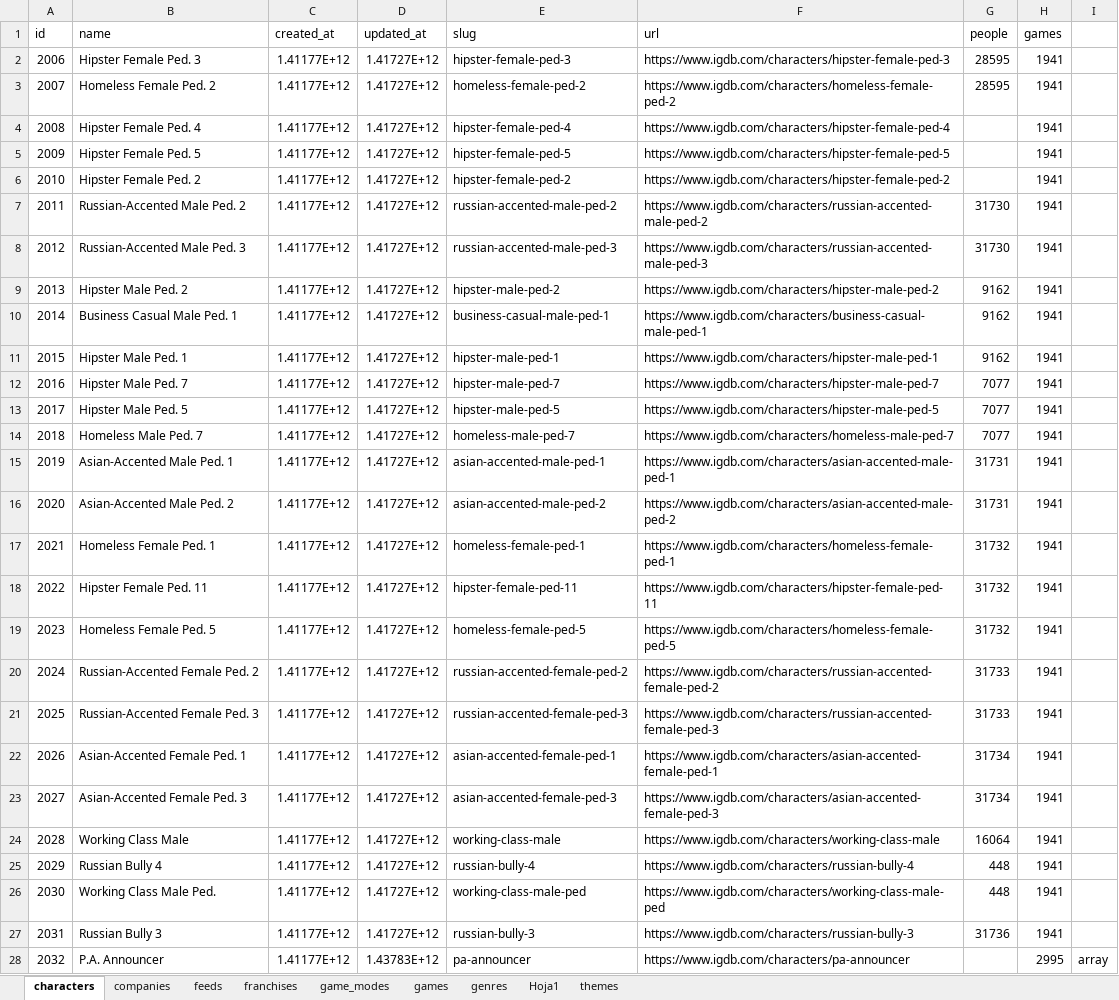
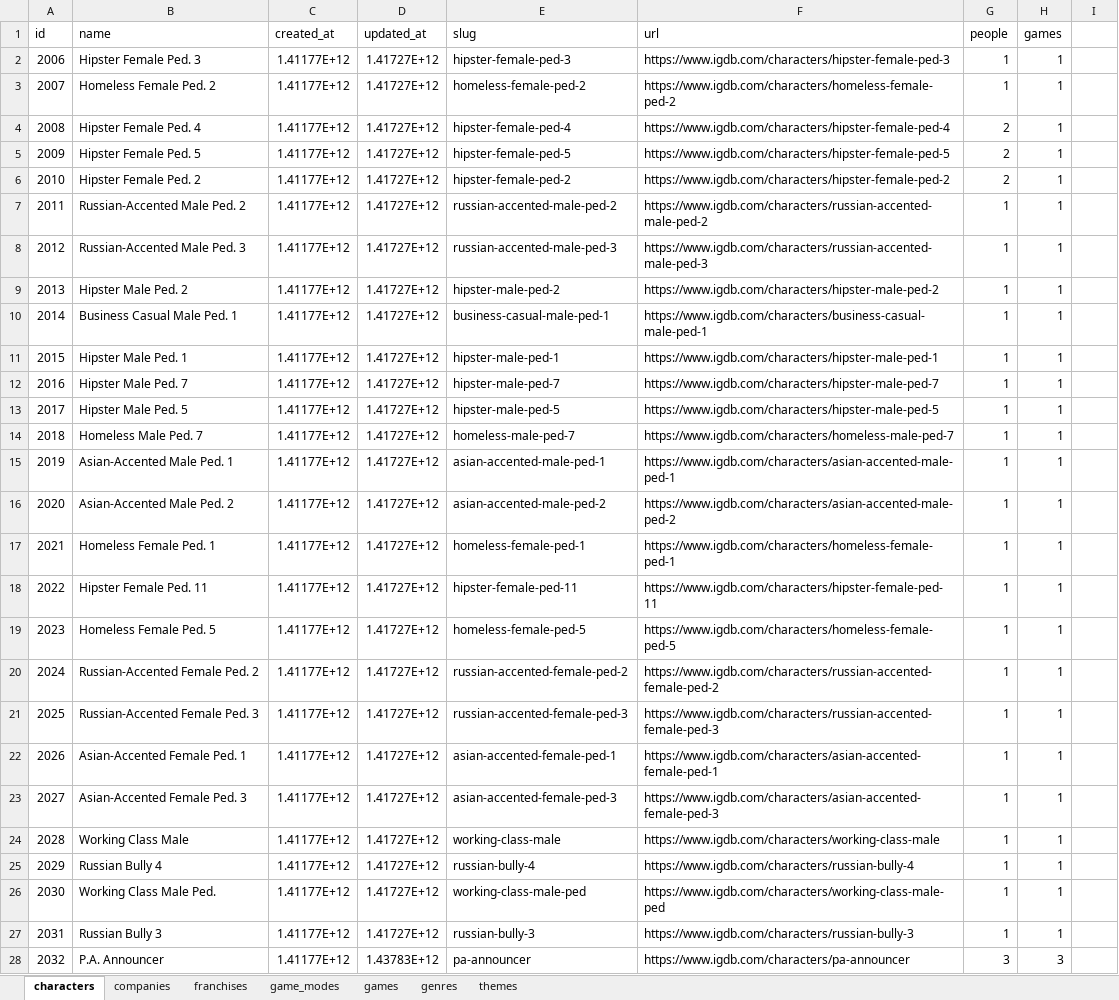
Before and after one commit to srivanov/Vesper, an Excel workbook: Documentos/NM/ENTREGA/NM/diseño_funcional/PROYECTO/excel/proyecto-nm.xlsx, sheet characters, drawn as a sheet; only a part is shown; values as stored, in another font and other column widths than the file's, no borders; the diff covers the shown part only; the diff names each change by its address in the sheet, - before the commit and + after, or states it on an @@ line.

```diff
--- a/Documentos/NM/ENTREGA/NM/diseño_funcional/PROYECTO/excel/proyecto-nm.xlsx (sheet characters)
+++ b/Documentos/NM/ENTREGA/NM/diseño_funcional/PROYECTO/excel/proyecto-nm.xlsx (sheet characters)
-sheet tab: feeds
-sheet tab: Hoja1
-G2:G3 (people): 28595
+G2:G3 (people): 1
-H2:H27 (games): 1941
+H2:H27 (games): 1
-G4:G6 (people): (empty)
+G4:G6 (people): 2
-G7:G8 (people): 31730
+G7:G8 (people): 1
-G9:G11 (people): 9162
+G9:G11 (people): 1
-G12:G14 (people): 7077
+G12:G14 (people): 1
-G15:G16 (people): 31731
+G15:G16 (people): 1
-G17:G19 (people): 31732
+G17:G19 (people): 1
-G20:G21 (people): 31733
+G20:G21 (people): 1
-G22:G23 (people): 31734
+G22:G23 (people): 1
-G24 (people): 16064
+G24 (people): 1
-G25:G26 (people): 448
+G25:G26 (people): 1
-G27 (people): 31736
+G27 (people): 1
-G28 (people): (empty)
+G28 (people): 3
-H28 (games): 2995
+H28 (games): 3
-I28: array
+I28: (empty)
```
Also changed, not shown: 53 added rows and 47 edited cells elsewhere in this sheet, sheet themes, sheet franchises, charts or pictures, 2 other files.
